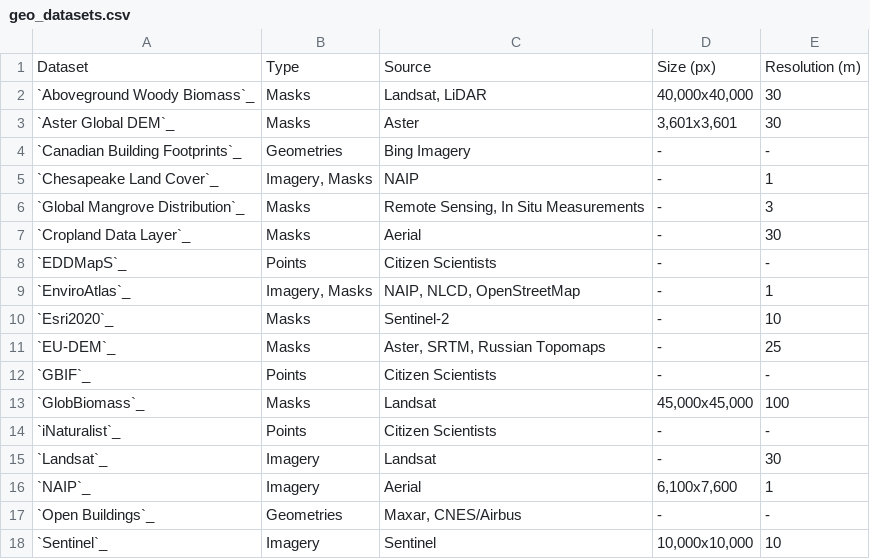
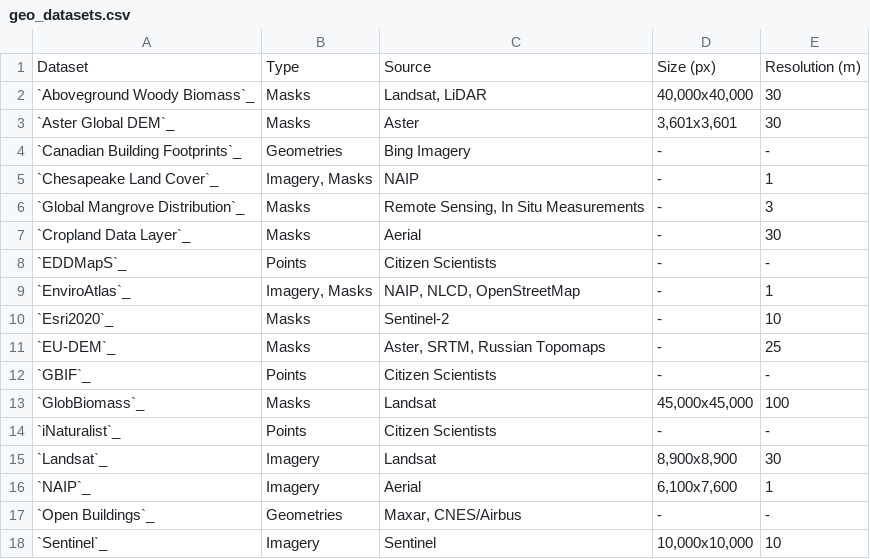
Before and after one commit to microsoft/torchgeo, a CSV file: docs/api/geo_datasets.csv, drawn as a sheet.

```diff
--- a/docs/api/geo_datasets.csv
+++ b/docs/api/geo_datasets.csv
@@ -14,3 +14,3 @@ Dataset,Type,Source,Size (px),Resolution (m)
 `iNaturalist`_,Points,Citizen Scientists,-,-
-`Landsat`_,Imagery,Landsat,-,30
+`Landsat`_,Imagery,Landsat,"8,900x8,900",30
 `NAIP`_,Imagery,Aerial,"6,100x7,600",1
```
Also changed, not shown: 1 other file.
